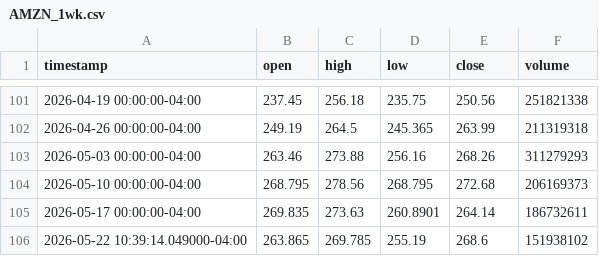
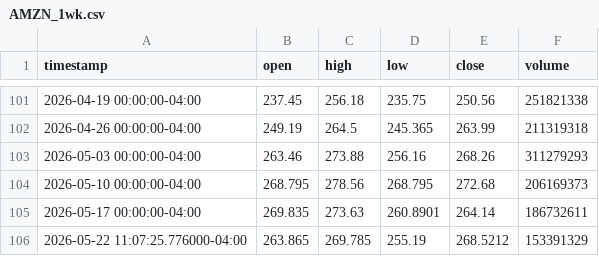
Before and after one commit to ebimor/market_signals, a CSV file: backend/data/cache/AMZN_1wk.csv, drawn as a sheet; only a part is shown, gaps mark what is left out.

```diff
--- a/backend/data/cache/AMZN_1wk.csv
+++ b/backend/data/cache/AMZN_1wk.csv
@@ -105,2 +105,2 @@ timestamp,open,high,low,close,volume
 2026-05-17 00:00:00-04:00,269.835,273.63,260.8901,264.14,186732611
-2026-05-22 10:39:14.049000-04:00,263.865,269.785,255.19,268.6,151938102
+2026-05-22 11:07:25.776000-04:00,263.865,269.785,255.19,268.5212,153391329
```
Also changed, not shown: backend/data/cache/SPY_1d.csv, backend/data/cache/TSLA_1d.csv, 42 other files.
